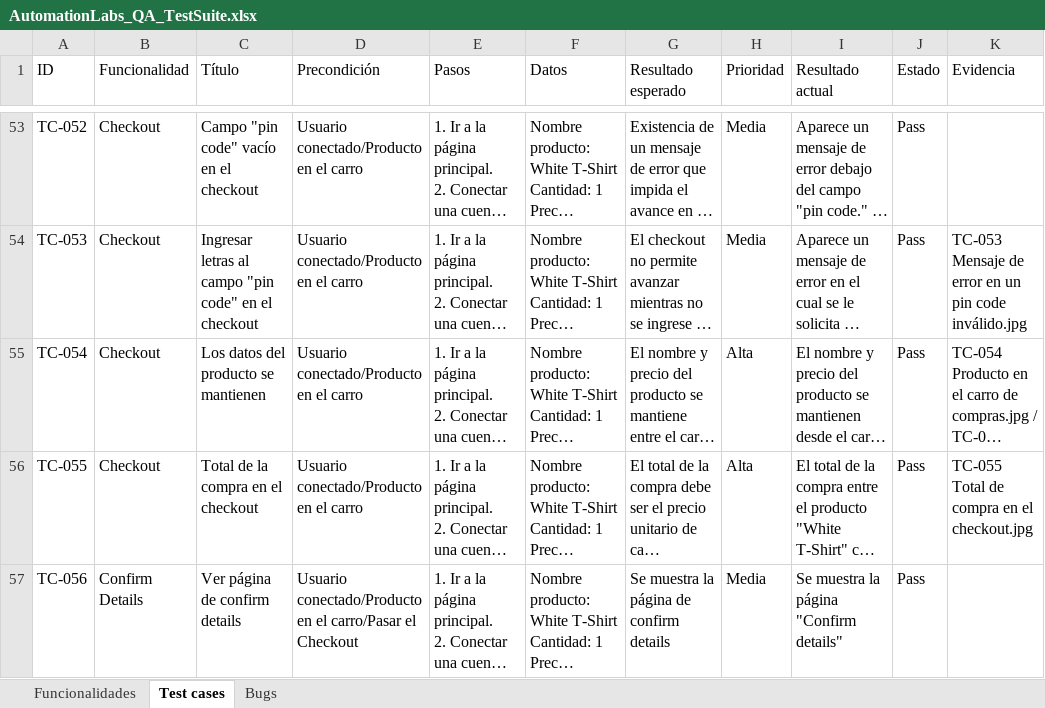
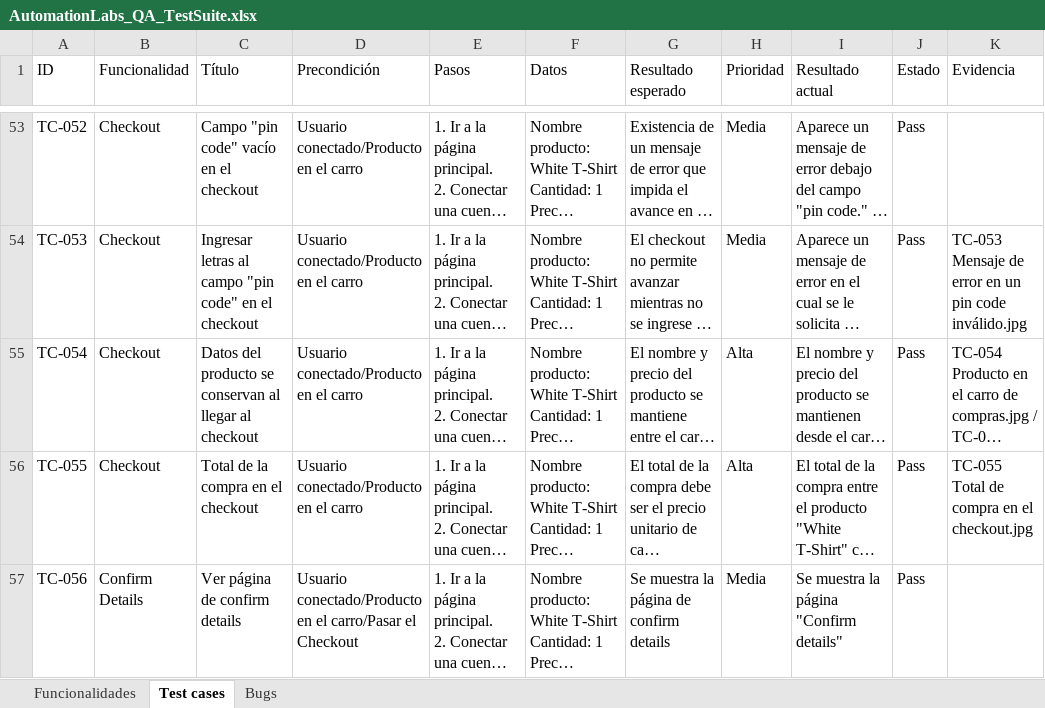
Before and after one commit to cristobalceppi25/proyectoAutomationLabs, an Excel workbook: docs/AutomationLabs_QA_TestSuite.xlsx, sheet Test cases, drawn as a sheet; only a part is shown, gaps mark what is left out; long unchanged cells end in …; values as stored, in another font and other column widths than the file's, no borders; the diff names each change by its address in the sheet, - before the commit and + after, or states it on an @@ line.

```diff
--- a/docs/AutomationLabs_QA_TestSuite.xlsx (sheet Test cases)
+++ b/docs/AutomationLabs_QA_TestSuite.xlsx (sheet Test cases)
-C55 (Título): Los datos del producto se mantienen
+C55 (Título): Datos del producto se conservan al llegar al checkout
```
Also changed, not shown: sheet Funcionalidades.
